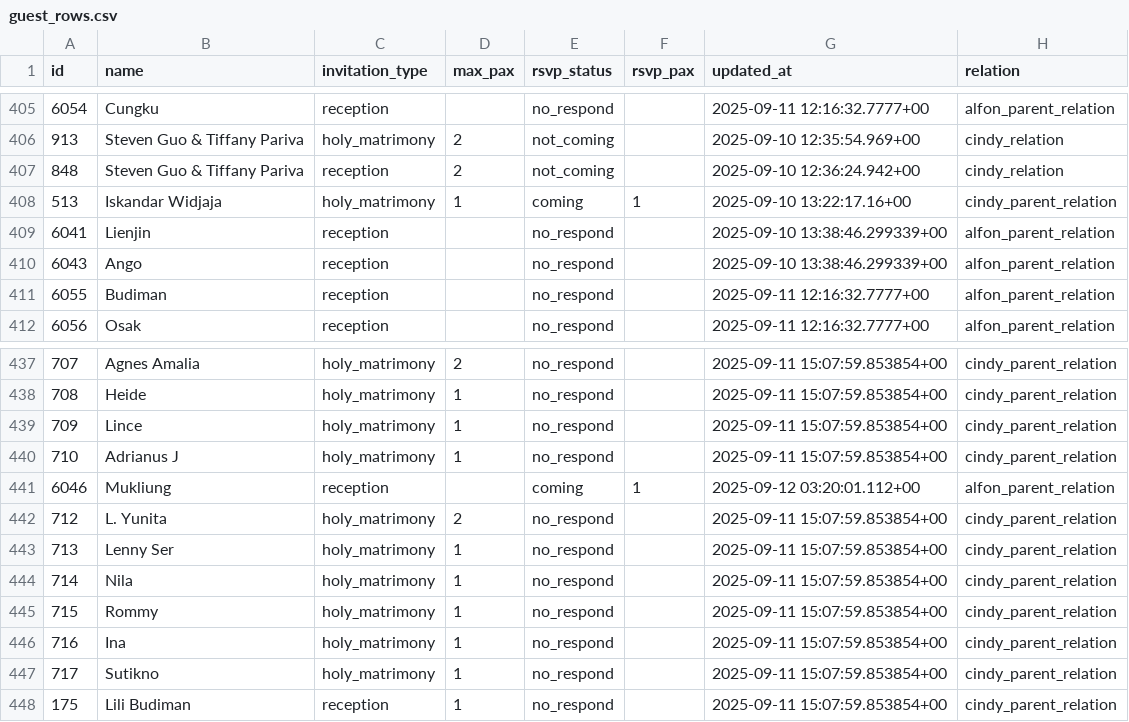
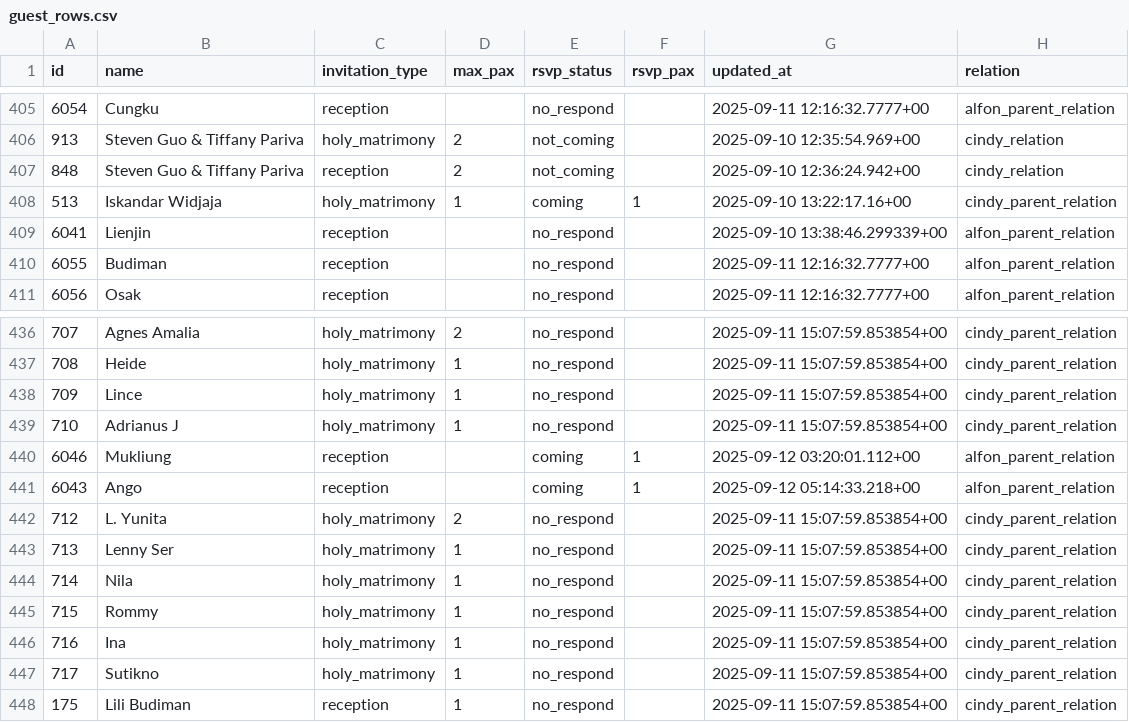
Before and after one commit to alfonski/wed-guest-helper, a CSV file: guest_rows.csv, drawn as a sheet; only a part is shown, gaps mark what is left out.

```diff
--- a/guest_rows.csv
+++ b/guest_rows.csv
@@ -409,3 +409,2 @@ id,name,invitation_type,max_pax,rsvp_status,rsvp_pax,updated_at,relation
 6041,Lienjin,reception,,no_respond,,"2025-09-10 13:38:46.299339+00",alfon_parent_relation
-6043,Ango,reception,,no_respond,,"2025-09-10 13:38:46.299339+00",alfon_parent_relation
 6055,Budiman,reception,,no_respond,,"2025-09-11 12:16:32.7777+00",alfon_parent_relation
@@ -441,2 +440,3 @@ id,name,invitation_type,max_pax,rsvp_status,rsvp_pax,updated_at,relation
 6046,Mukliung,reception,,coming,1,"2025-09-12 03:20:01.112+00",alfon_parent_relation
+6043,Ango,reception,,coming,1,"2025-09-12 05:14:33.218+00",alfon_parent_relation
 712,"L. Yunita",holy_matrimony,2,no_respond,,"2025-09-11 15:07:59.853854+00",cindy_parent_relation
```
